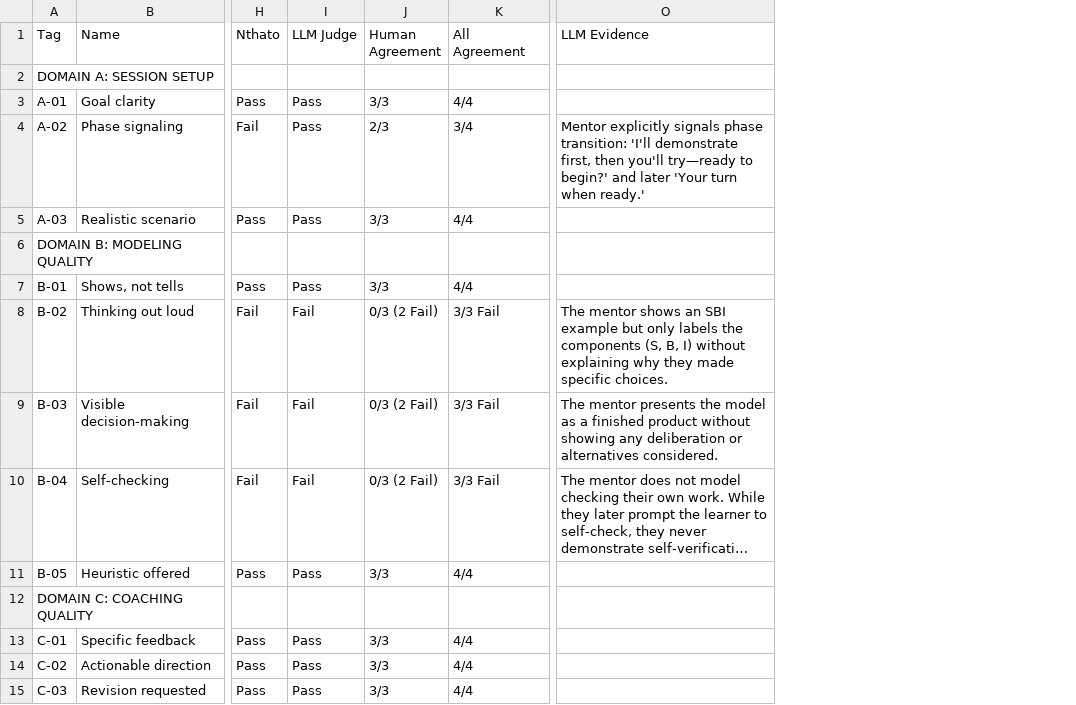
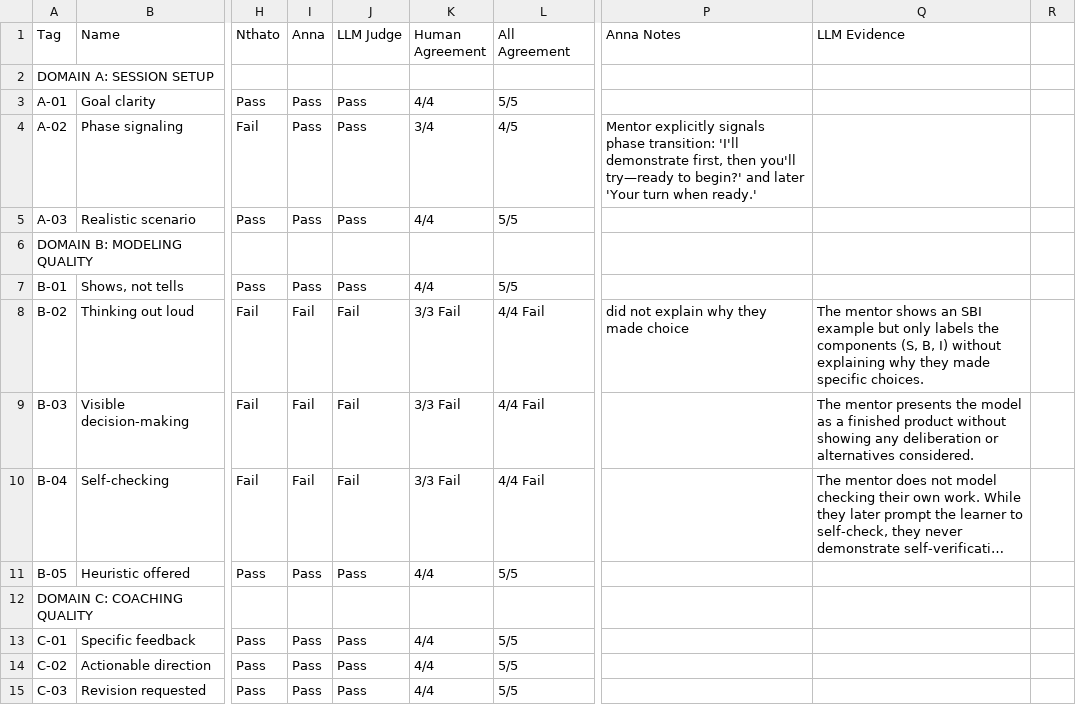
Before and after one commit to rkoblic/cognitive-apprenticeship-agent, a CSV file: eval_results/manual round 2 files/consolidated_scores_carlos.csv, drawn as a sheet; only a part is shown, gaps mark what is left out; long unchanged cells end in …; addresses are those after the commit; the diff covers the shown part only; the diff names each change by its address in the sheet, - before the commit and + after, or states it on an @@ line.

```diff
--- a/eval_results/manual round 2 files/consolidated_scores_carlos.csv
+++ b/eval_results/manual round 2 files/consolidated_scores_carlos.csv
+column I (Anna), rows 3-15: Pass | Pass | Pass |  | Pass | Fail | Fail | Fail | Pass |  | Pass | Pass | Pass
+column P (Anna Notes), rows 4-8: Mentor explicitly signals phase transition: 'I'll demonstrate first, then you'll try—ready to begin?' and later 'Your turn when ready.' |  |  |  | did not explain why they made choice
+column R, empty
-K3 (Human Agreement): 3/3
+K3 (Human Agreement): 4/4
-L3 (All Agreement): 4/4
+L3 (All Agreement): 5/5
-K4 (Human Agreement): 2/3
+K4 (Human Agreement): 3/4
-L4 (All Agreement): 3/4
+L4 (All Agreement): 4/5
-Q4 (LLM Evidence): Mentor explicitly signals phase transition: 'I'll demonstrate first, then you'll try—ready to begin?' and later 'Your turn when ready.'
+Q4 (LLM Evidence): (empty)
-K5 (Human Agreement): 3/3
+K5 (Human Agreement): 4/4
-L5 (All Agreement): 4/4
+L5 (All Agreement): 5/5
-K7 (Human Agreement): 3/3
+K7 (Human Agreement): 4/4
-L7 (All Agreement): 4/4
+L7 (All Agreement): 5/5
-K8:K10 (Human Agreement): 0/3 (2 Fail)
+K8:K10 (Human Agreement): 3/3 Fail
-L8:L10 (All Agreement): 3/3 Fail
+L8:L10 (All Agreement): 4/4 Fail
-K11 (Human Agreement): 3/3
+K11 (Human Agreement): 4/4
-L11 (All Agreement): 4/4
+L11 (All Agreement): 5/5
-K13:K15 (Human Agreement): 3/3
+K13:K15 (Human Agreement): 4/4
-L13:L15 (All Agreement): 4/4
+L13:L15 (All Agreement): 5/5
```
Also changed, not shown: 42 edited cells elsewhere in this file, eval_results/manual round 2 files/consolidated_scores.csv, eval_results/manual round 2 files/consolidated_scores_bailey.csv, 4 other files.
